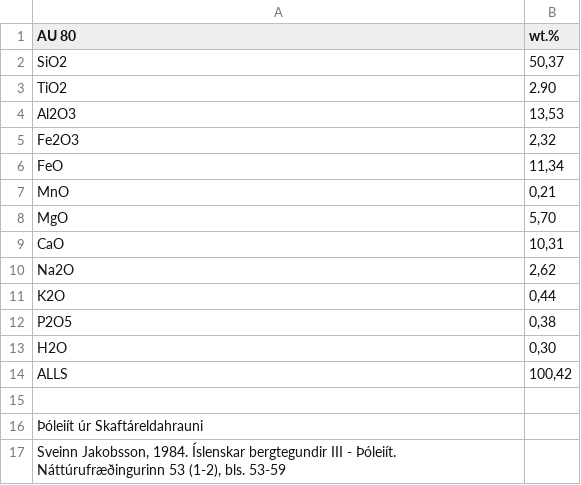
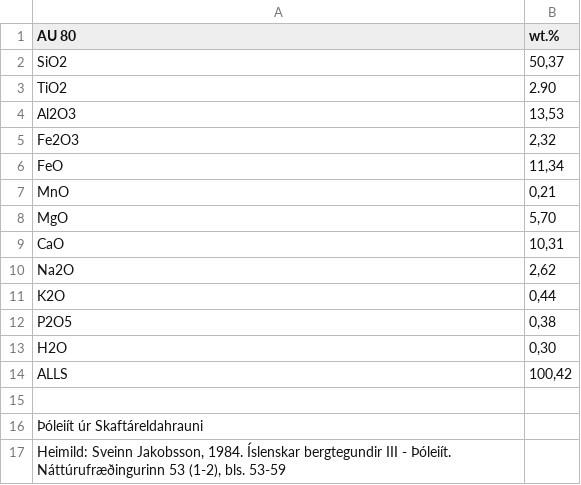
Before and after one commit to hpjons/Datafiles, a CSV file: csv/þóleiít.csv, drawn as a sheet.

Commit message:
Update þóleiít.csv

```diff
--- a/csv/þóleiít.csv
+++ b/csv/þóleiít.csv
@@ -16,2 +16,2 @@ ALLS; 100,42
 Þóleiít úr Skaftáreldahrauni
-Sveinn Jakobsson, 1984. Íslenskar bergtegundir III - Þóleiít. Náttúrufræðingurinn 53 (1-2), bls. 53-59
+Heimild: Sveinn Jakobsson, 1984. Íslenskar bergtegundir III - Þóleiít. Náttúrufræðingurinn 53 (1-2), bls. 53-59
```
